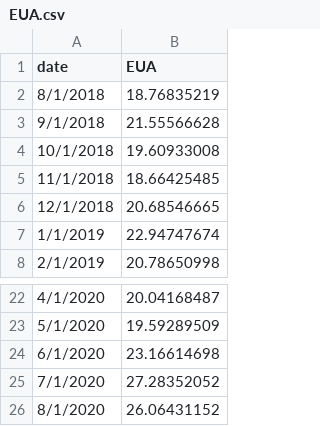
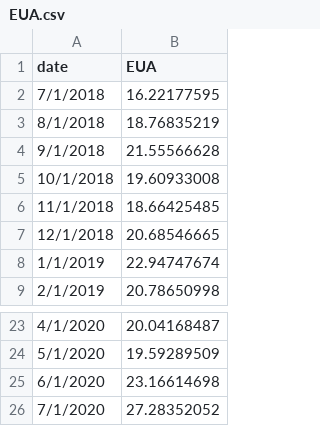
Before and after one commit to michal-jedra-fe/miesiecznik-public, a CSV file: EUA.csv, drawn as a sheet; only a part is shown, gaps mark what is left out; removed rows and columns are numbered as before the commit, all else as after; the diff names each change by its address in the sheet, - before the commit and + after, or states it on an @@ line.

Commit message:
Update EUA.csv

```diff
--- a/EUA.csv
+++ b/EUA.csv
+row 2: 7/1/2018 | 16.22177595
-row 26: 8/1/2020 | 26.06431152
```
